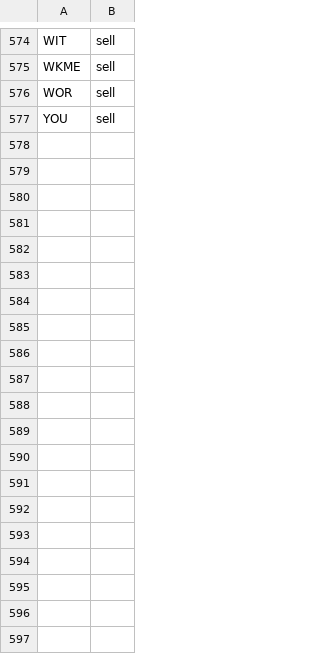
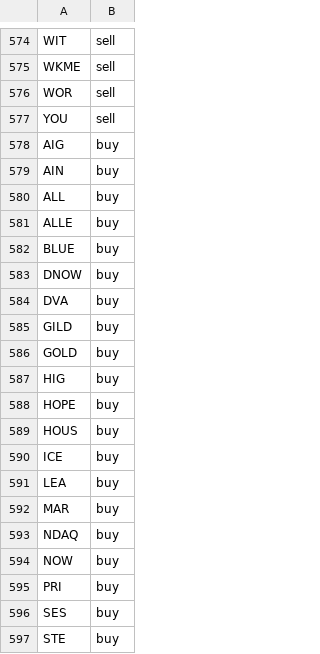
Before and after one commit to jolie-mcdonnell/llm_trader, a CSV file: data/trades_morning.csv, drawn as a sheet; only a part is shown, gaps mark what is left out; the diff covers the shown part only; the diff names each change by its address in the sheet, - before the commit and + after, or states it on an @@ line.

```diff
--- a/data/trades_morning.csv
+++ b/data/trades_morning.csv
+row 578: AIG | buy
+row 579: AIN | buy
+row 580: ALL | buy
+row 581: ALLE | buy
+row 582: BLUE | buy
+row 583: DNOW | buy
+row 584: DVA | buy
+row 585: GILD | buy
+row 586: GOLD | buy
+row 587: HIG | buy
+row 588: HOPE | buy
+row 589: HOUS | buy
+row 590: ICE | buy
+row 591: LEA | buy
+row 592: MAR | buy
+row 593: NDAQ | buy
+row 594: NOW | buy
+row 595: PRI | buy
+row 596: SES | buy
+row 597: STE | buy
```
Also changed, not shown: 37 added rows elsewhere in this file.
